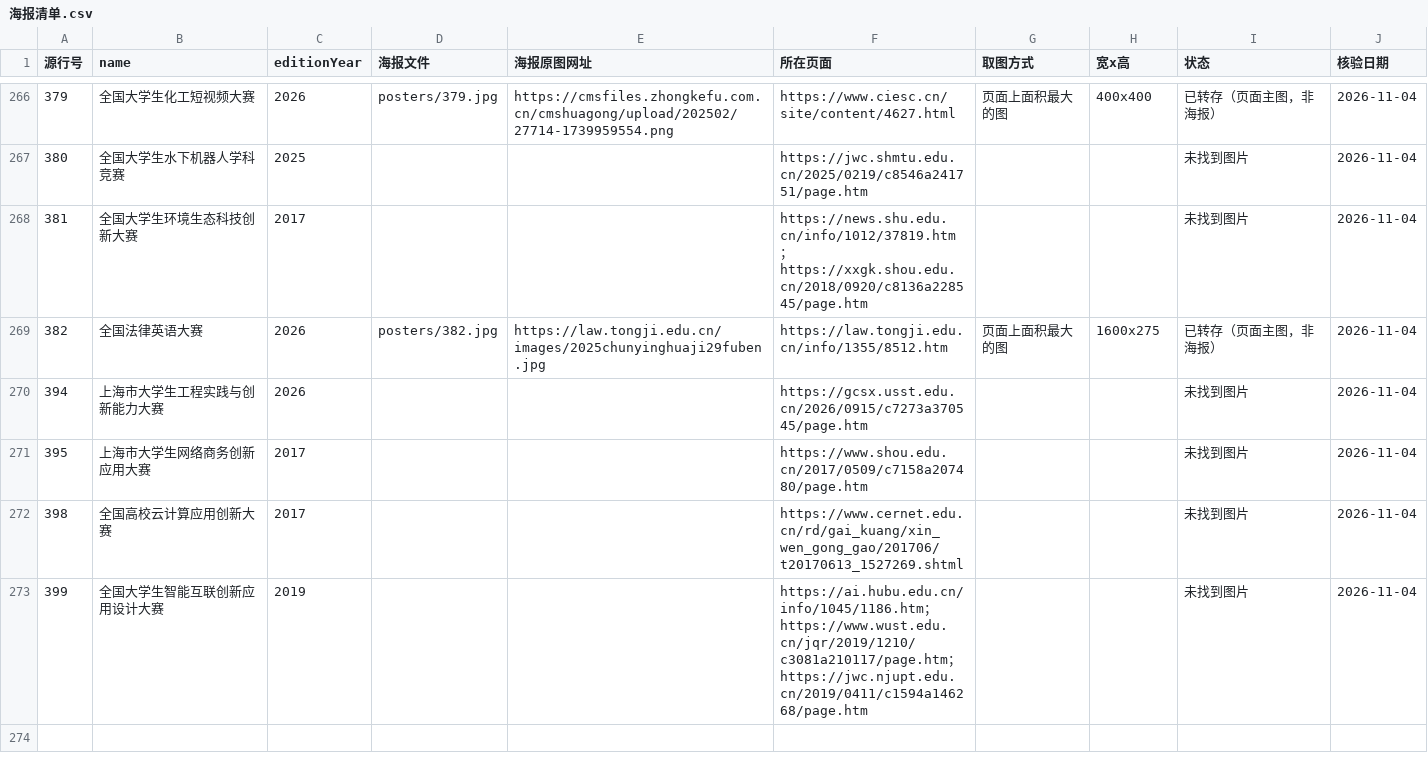
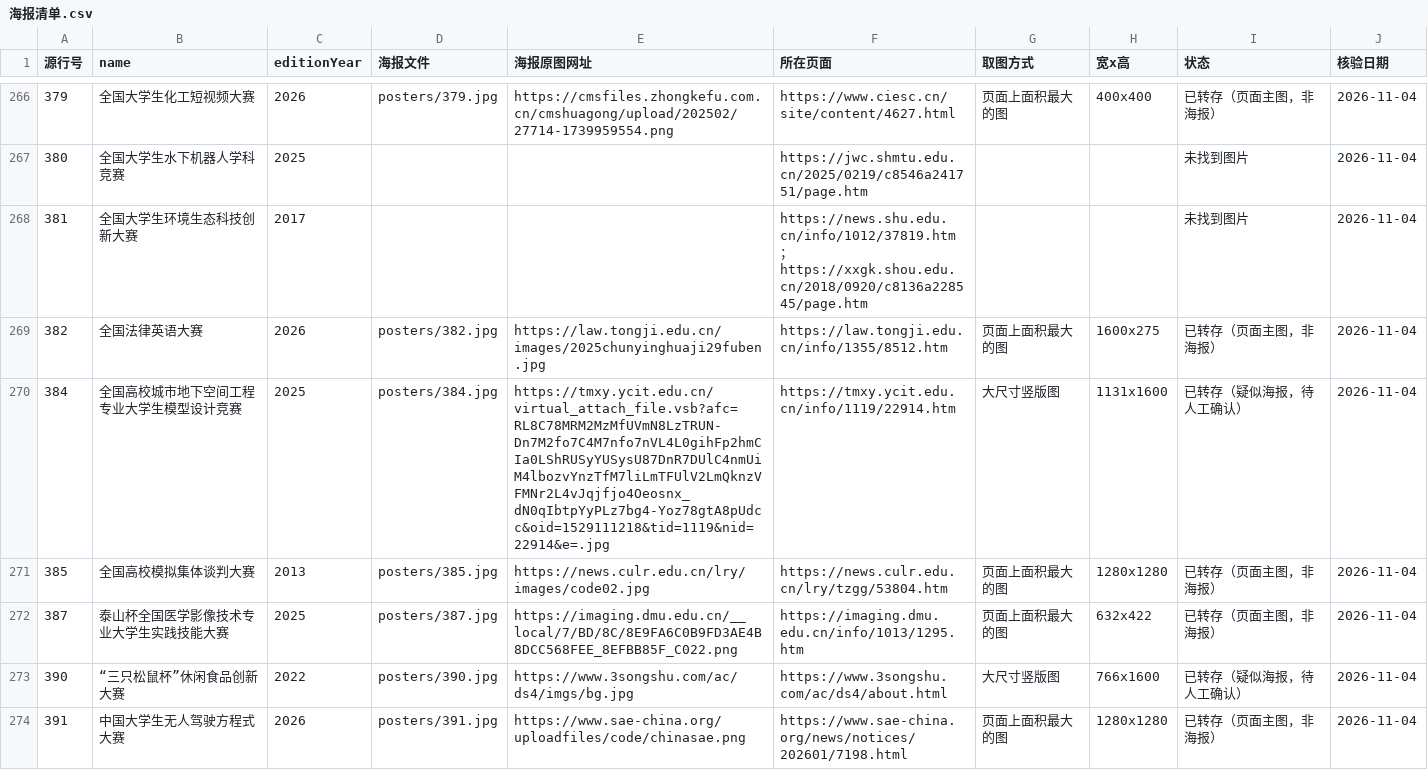
Before and after one commit to HarperCA/college-competition-database, a CSV file: data/学生比赛名录/海报/海报清单.csv, drawn as a sheet; only a part is shown, gaps mark what is left out; the shorter side is filled out with more unchanged rows; the diff covers the shown part only.

```diff
--- a/data/学生比赛名录/海报/海报清单.csv
+++ b/data/学生比赛名录/海报/海报清单.csv
@@ -269 +269,6 @@
 382,全国法律英语大赛,2026,posters/382.jpg,https://law.tongji.edu.cn/images/2025chunyinghuaji29fuben.jpg,https://law.tongji.edu.cn/info/1355/8512.htm,页面上面积最大的图,1600x275,已转存（页面主图，非海报）,2026-11-04
+384,全国高校城市地下空间工程专业大学生模型设计竞赛,2025,posters/384.jpg,https://tmxy.ycit.edu.cn/virtual_attach_file.vsb?afc=RL8C78MRM2MzMfUVmN8LzTRUN-Dn7M2fo7C4M7nfo7nVL4L0gihFp2hmCIa0LShRUSyYUSysU87DnR7DUlC4nmUiM4lbozvYnzTfM7liLmTFUlV2LmQknzVFMNr2L4vJqjfjo4Oeosnx_dN0qIbtpYyPLz7bg4-Yoz78gtA8pUdcc&oid=1529111218&tid=1119&nid=22914&e=.jpg,https://tmxy.ycit.edu.cn/info/1119/22914.htm,大尺寸竖版图,1131x1600,已转存（疑似海报，待人工确认）,2026-11-04
+385,全国高校模拟集体谈判大赛,2013,posters/385.jpg,https://news.culr.edu.cn/lry/images/code02.jpg,https://news.culr.edu.cn/lry/tzgg/53804.htm,页面上面积最大的图,1280x1280,已转存（页面主图，非海报）,2026-11-04
+387,泰山杯全国医学影像技术专业大学生实践技能大赛,2025,posters/387.jpg,https://imaging.dmu.edu.cn/__local/7/BD/8C/8E9FA6C0B9FD3AE4B8DCC568FEE_8EFBB85F_C022.png,https://imaging.dmu.edu.cn/info/1013/1295.htm,页面上面积最大的图,632x422,已转存（页面主图，非海报）,2026-11-04
+390,“三只松鼠杯”休闲食品创新大赛,2022,posters/390.jpg,https://www.3songshu.com/ac/ds4/imgs/bg.jpg,https://www.3songshu.com/ac/ds4/about.html,大尺寸竖版图,766x1600,已转存（疑似海报，待人工确认）,2026-11-04
+391,中国大学生无人驾驶方程式大赛,2026,posters/391.jpg,https://www.sae-china.org/uploadfiles/code/chinasae.png,https://www.sae-china.org/news/notices/202601/7198.html,页面上面积最大的图,1280x1280,已转存（页面主图，非海报）,2026-11-04
```
Also changed, not shown: 3 added rows and 12 edited cells elsewhere in this file, 10 other files.
